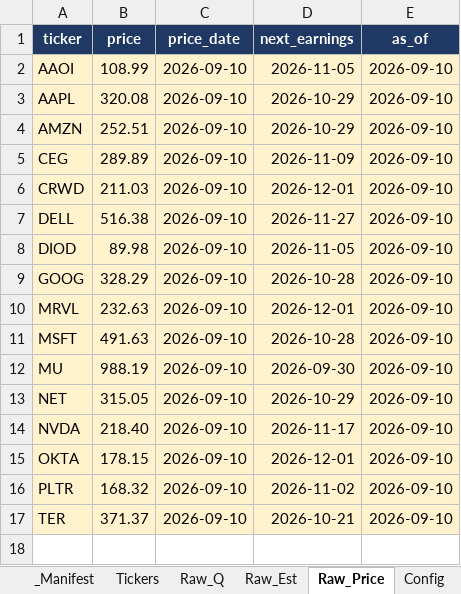
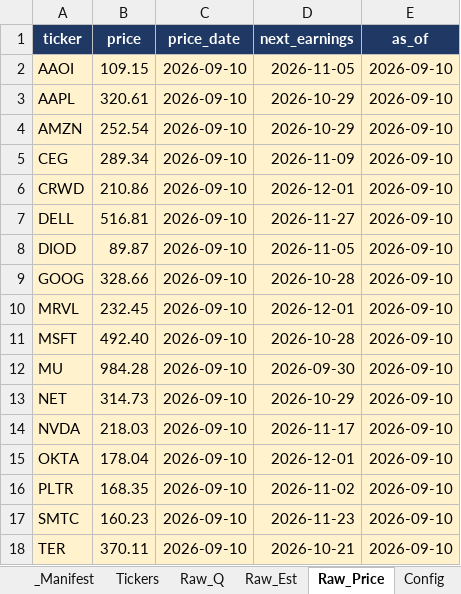
Before and after one commit to Kira11-ja/stocktracker, an Excel workbook: 美股觀察表.xlsx, sheet Raw_Price, drawn as a sheet; values as stored, in another font and other column widths than the file's, no borders; addresses are those after the commit; the diff names each change by its address in the sheet, - before the commit and + after, or states it on an @@ line.

Commit message:
add: SMTC

```diff
--- a/美股觀察表.xlsx (sheet Raw_Price)
+++ b/美股觀察表.xlsx (sheet Raw_Price)
-B2 (price): 108.99
+B2 (price): 109.15
-B3 (price): 320.08
+B3 (price): 320.61
-B4 (price): 252.51
+B4 (price): 252.54
-B5 (price): 289.89
+B5 (price): 289.34
-B6 (price): 211.03
+B6 (price): 210.86
-B7 (price): 516.38
+B7 (price): 516.81
-B8 (price): 89.98
+B8 (price): 89.87
-B9 (price): 328.29
+B9 (price): 328.66
-B10 (price): 232.63
+B10 (price): 232.45
-B11 (price): 491.63
+B11 (price): 492.40
-B12 (price): 988.19
+B12 (price): 984.28
-B13 (price): 315.05
+B13 (price): 314.73
-B14 (price): 218.40
+B14 (price): 218.03
-B15 (price): 178.15
+B15 (price): 178.04
-B16 (price): 168.32
+B16 (price): 168.35
+row 17: SMTC | 160.23 | 2026-09-10 | 2026-11-23 | 2026-09-10
-B18 (price): 371.37
+B18 (price): 370.11
```
Also changed, not shown: sheet Dashboard, sheet Raw_Q, sheet _Manifest, sheet Raw_Est, sheet Tickers, sheet Stock_Card, 1 more sheet, 8 other files.
